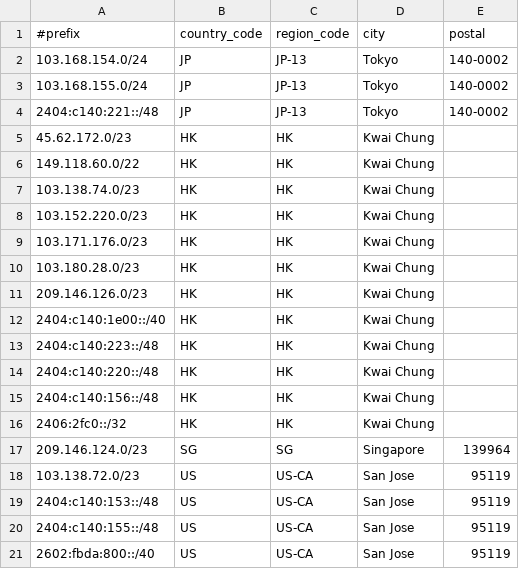
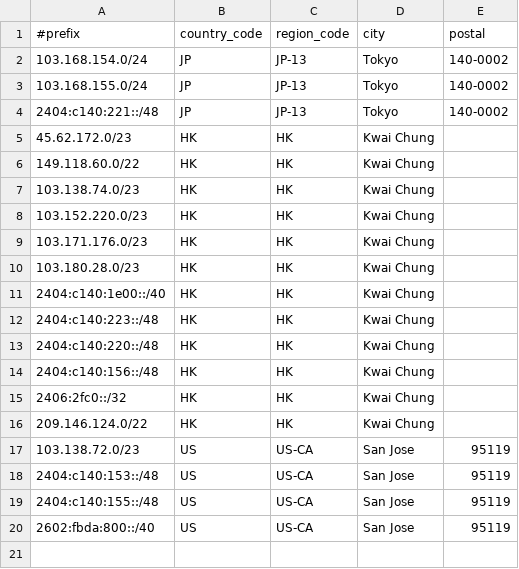
Before and after one commit to Joe-Ng-1998/AS138997-IP-Geo-Feed, a CSV file: data.csv, drawn as a sheet.

Commit message:
Update data.csv

```diff
--- a/data.csv
+++ b/data.csv
@@ -10,3 +10,2 @@
 103.180.28.0/23,HK,HK,Kwai Chung,
-209.146.126.0/23,HK,HK,Kwai Chung,
 2404:c140:1e00::/40,HK,HK,Kwai Chung,
@@ -16,3 +15,3 @@
 2406:2fc0::/32,HK,HK,Kwai Chung,
-209.146.124.0/23,SG,SG,Singapore,139964
+209.146.124.0/22,HK,HK,Kwai Chung,
 103.138.72.0/23,US,US-CA,San Jose,95119
```
